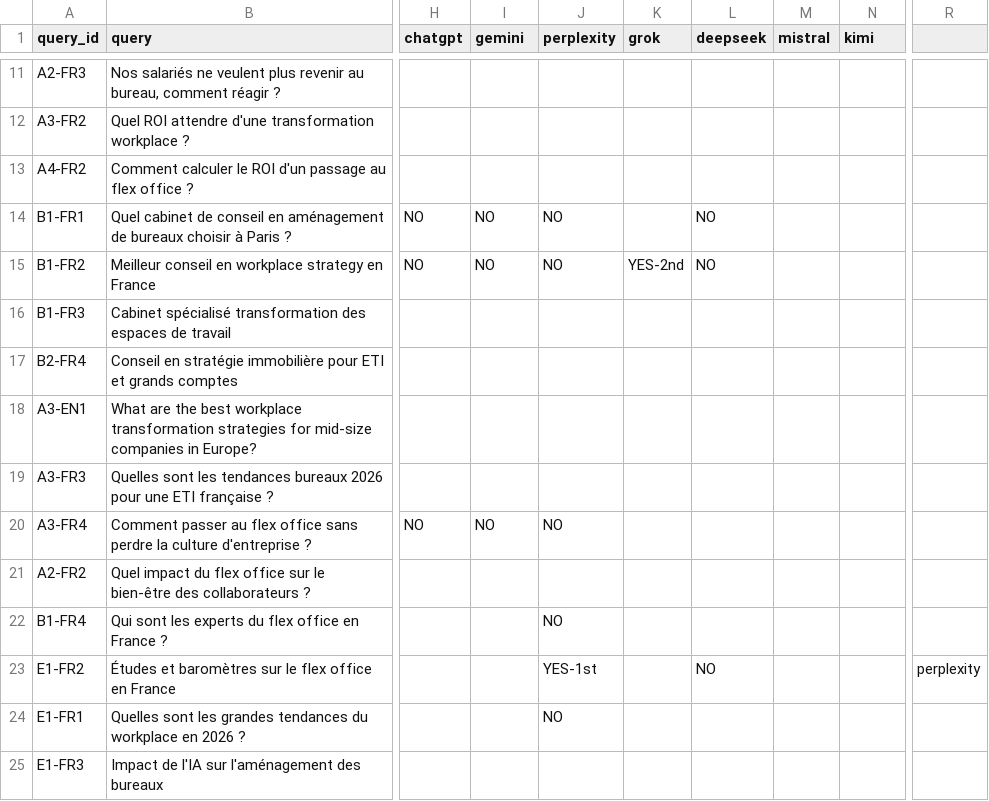
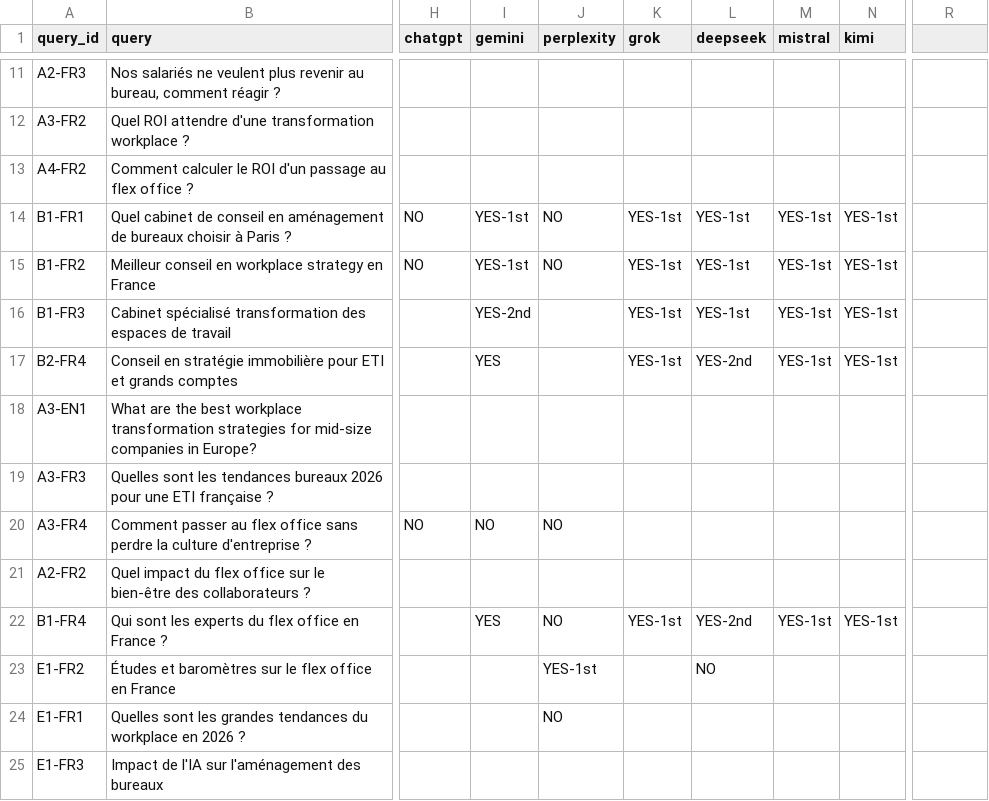
Before and after one commit to drazy22/parella-geo-scoring, a CSV file: geo_results.csv, drawn as a sheet; only a part is shown, gaps mark what is left out; the diff covers the shown part only; the diff names each change by its address in the sheet, - before the commit and + after, or states it on an @@ line.

```diff
--- a/geo_results.csv
+++ b/geo_results.csv
-I14:I15 (gemini): NO
+I14:I15 (gemini): YES-1st
-K14 (grok): (empty)
+K14 (grok): YES-1st
-L14:L15 (deepseek): NO
+L14:L15 (deepseek): YES-1st
-M14:M17 (mistral): (empty)
+M14:M17 (mistral): YES-1st
-N14:N17 (kimi): (empty)
+N14:N17 (kimi): YES-1st
-K15 (grok): YES-2nd
+K15 (grok): YES-1st
-I16 (gemini): (empty)
+I16 (gemini): YES-2nd
-K16:K17 (grok): (empty)
+K16:K17 (grok): YES-1st
-L16 (deepseek): (empty)
+L16 (deepseek): YES-1st
-I17 (gemini): (empty)
+I17 (gemini): YES
-L17 (deepseek): (empty)
+L17 (deepseek): YES-2nd
-I22 (gemini): (empty)
+I22 (gemini): YES
-K22 (grok): (empty)
+K22 (grok): YES-1st
-L22 (deepseek): (empty)
+L22 (deepseek): YES-2nd
-M22 (mistral): (empty)
+M22 (mistral): YES-1st
-N22 (kimi): (empty)
+N22 (kimi): YES-1st
-R23: perplexity
+R23: (empty)
```
Also changed, not shown: 42 edited cells elsewhere in this file, 1 other file.
